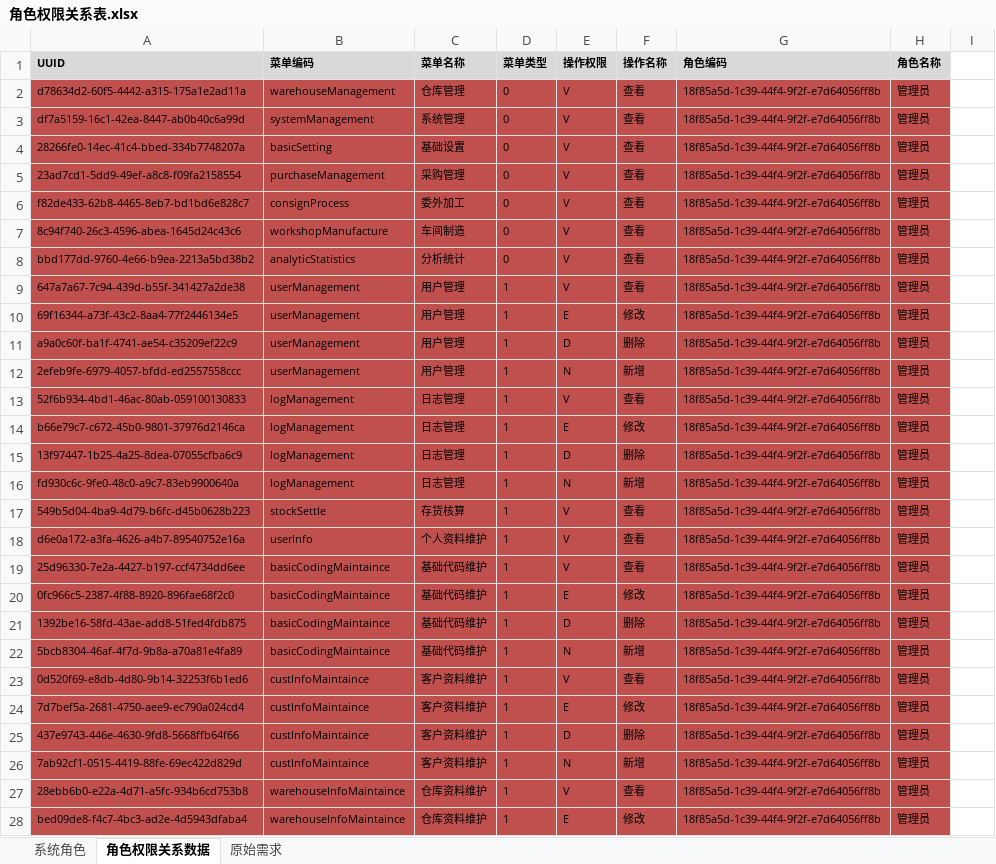
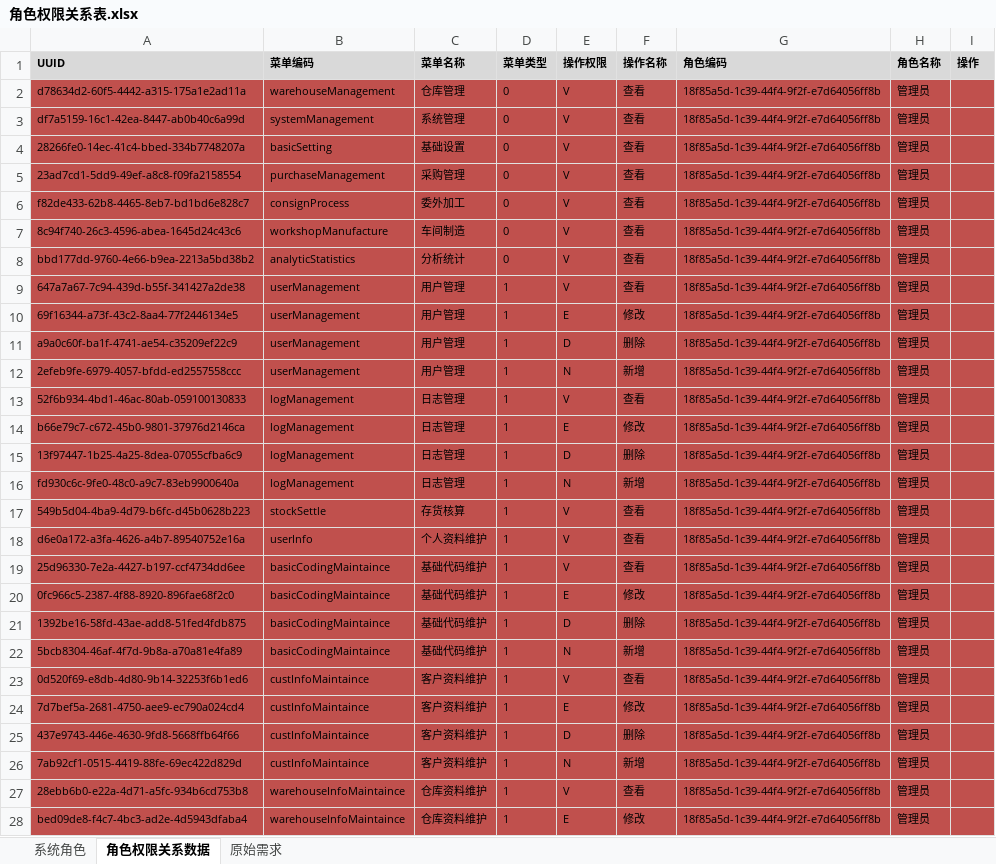
Before and after one commit to ZhangUranus/partner-fq, an Excel workbook: hot-deploy/partner/document/角色权限关系表.xlsx, sheet 角色权限关系数据, drawn as a sheet; only a part is shown; values as stored, in another font and other column widths than the file's, no borders; the diff covers the shown part only; the diff names each change by its address in the sheet, - before the commit and + after, or states it on an @@ line.

```diff
--- a/hot-deploy/partner/document/角色权限关系表.xlsx (sheet 角色权限关系数据)
+++ b/hot-deploy/partner/document/角色权限关系表.xlsx (sheet 角色权限关系数据)
-I1: (empty)
+I1: 操作
-I1 fill: none
+I1 fill: #D9D9D9
-I2:I28 fill: none
+I2:I28 fill: #C0504D
```
Also changed, not shown: 10 added rows and cell formats elsewhere in this sheet, hot-deploy/partner/document/日志类型整理.xlsx.
